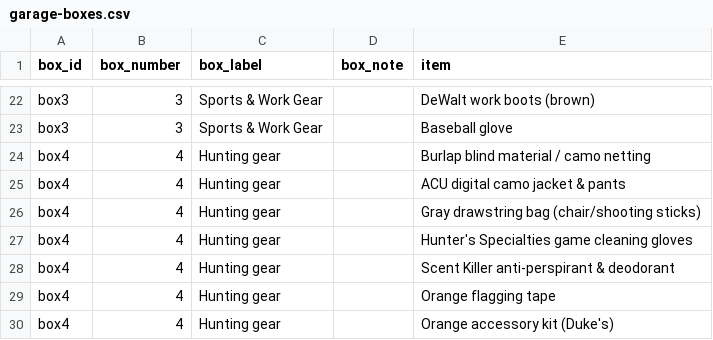
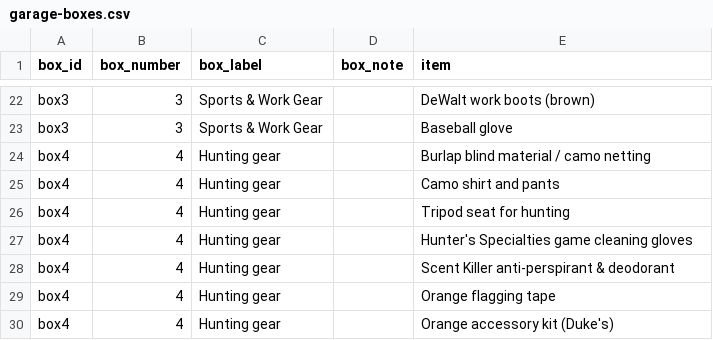
Before and after one commit to TimToolman/TimMooreDotNet, a CSV file: data/garage-boxes.csv, drawn as a sheet; only a part is shown, gaps mark what is left out.

Commit message:
Update garage boxes CSV

```diff
--- a/data/garage-boxes.csv
+++ b/data/garage-boxes.csv
@@ -24,4 +24,4 @@ box3,3,Sports & Work Gear,,Baseball glove
 box4,4,Hunting gear,,Burlap blind material / camo netting
-box4,4,Hunting gear,,ACU digital camo jacket & pants
-box4,4,Hunting gear,,Gray drawstring bag (chair/shooting sticks)
+box4,4,Hunting gear,,Camo shirt and pants
+box4,4,Hunting gear,,Tripod seat for hunting
 box4,4,Hunting gear,,Hunter's Specialties game cleaning gloves
```
